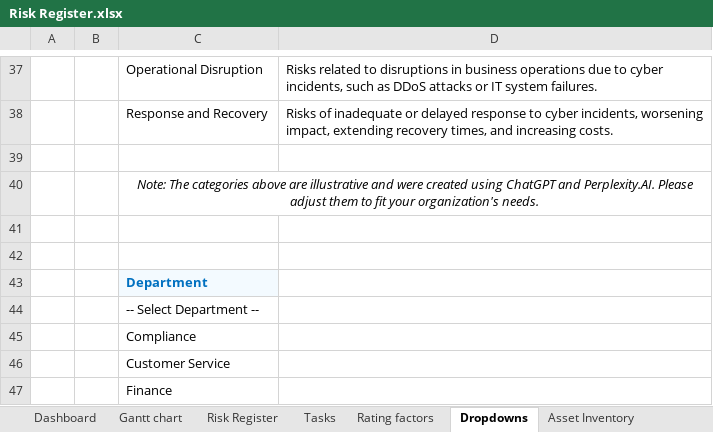
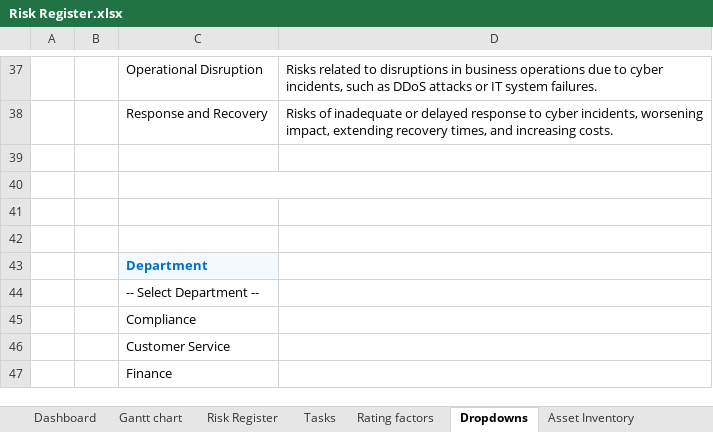
Before and after one commit to Nyerovwo1/Risk-Management-Framework, an Excel workbook: Assets/Risk Register.xlsx, sheet Dropdowns, drawn as a sheet; only a part is shown, gaps mark what is left out; values as stored, in another font and other column widths than the file's, no borders; the diff names each change by its address in the sheet, - before the commit and + after, or states it on an @@ line.

```diff
--- a/Assets/Risk Register.xlsx (sheet Dropdowns)
+++ b/Assets/Risk Register.xlsx (sheet Dropdowns)
-C40: Note: The categories above are illustrative and were created using ChatGPT and Perplexity.AI. Please adjust them to fit your organization's needs.
+C40: (empty)
```
Also changed, not shown: sheet Asset Inventory, sheet Heat map.
